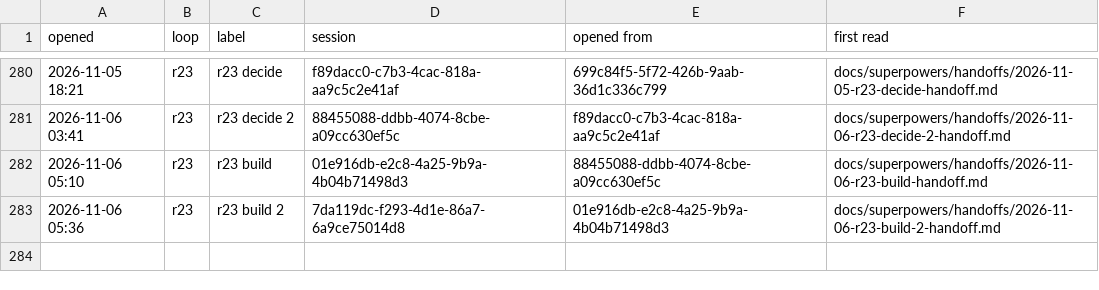
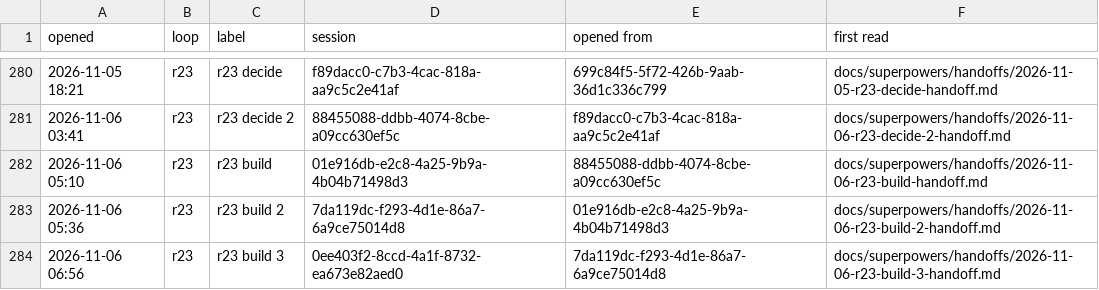
Before and after one commit to AugustOxQ/CoSiR, a TSV file: docs/superpowers/handoffs/chats.tsv, drawn as a sheet; only a part is shown, gaps mark what is left out; the diff names each change by its address in the sheet, - before the commit and + after, or states it on an @@ line.

```diff
--- a/docs/superpowers/handoffs/chats.tsv
+++ b/docs/superpowers/handoffs/chats.tsv
+row 284: 2026-11-06 06:56 | r23 | r23 build 3 | 0ee403f2-8ccd-4a1f-8732-ea673e82aed0 | 7da119dc-f293-4d1e-86a7-6a9ce75014d8 | docs/superpowers/handoffs/2026-11-06-r23-build-3-handoff.md
```
Also changed, not shown: 1 other file.
